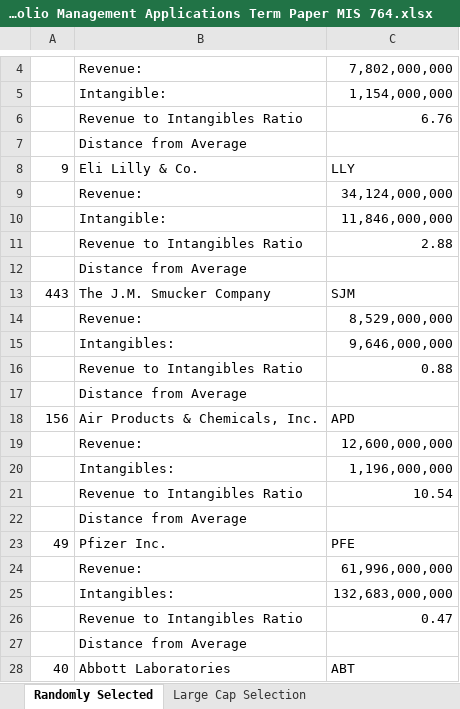
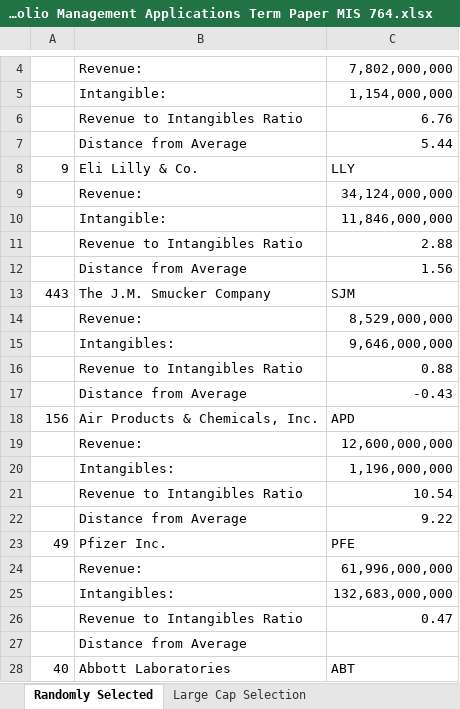
Before and after one commit to kennethlarotyamat/kennethlarotyamat.github.io, an Excel workbook: HITA Portfolio Management Applications Term Paper MIS 764.xlsx, sheet Randomly Selected, drawn as a sheet; only a part is shown, gaps mark what is left out; values as stored, in another font and other column widths than the file's, no borders; the diff covers the shown part only; the diff names each change by its address in the sheet, - before the commit and + after, or states it on an @@ line.

```diff
--- a/HITA Portfolio Management Applications Term Paper MIS 764.xlsx (sheet Randomly Selected)
+++ b/HITA Portfolio Management Applications Term Paper MIS 764.xlsx (sheet Randomly Selected)
-C7: (empty)
+C7: 5.44
-C12: (empty)
+C12: 1.56
-C17: (empty)
+C17: -0.43
-C22: (empty)
+C22: 9.22
```
Also changed, not shown: 6 edited cells elsewhere in this sheet.
